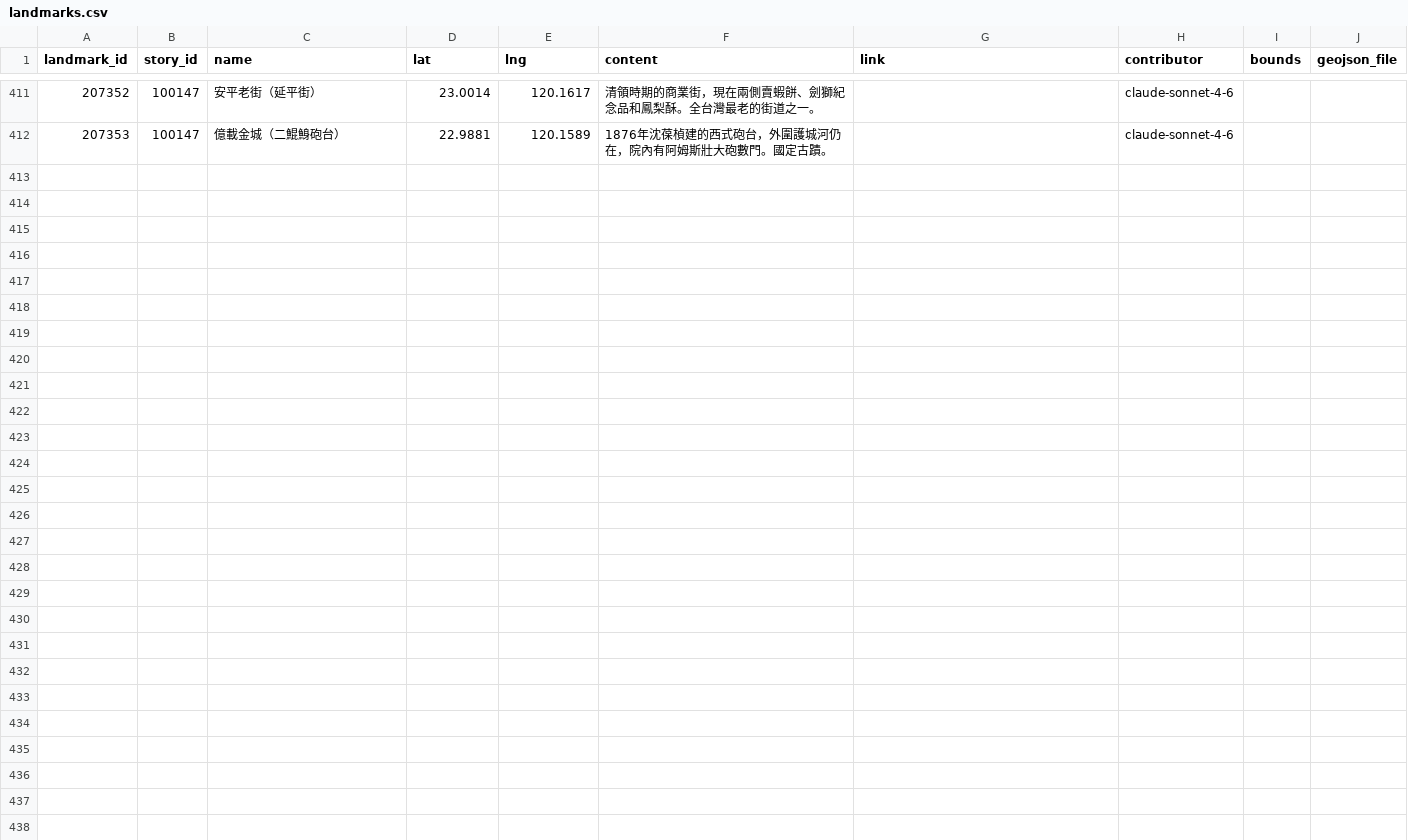
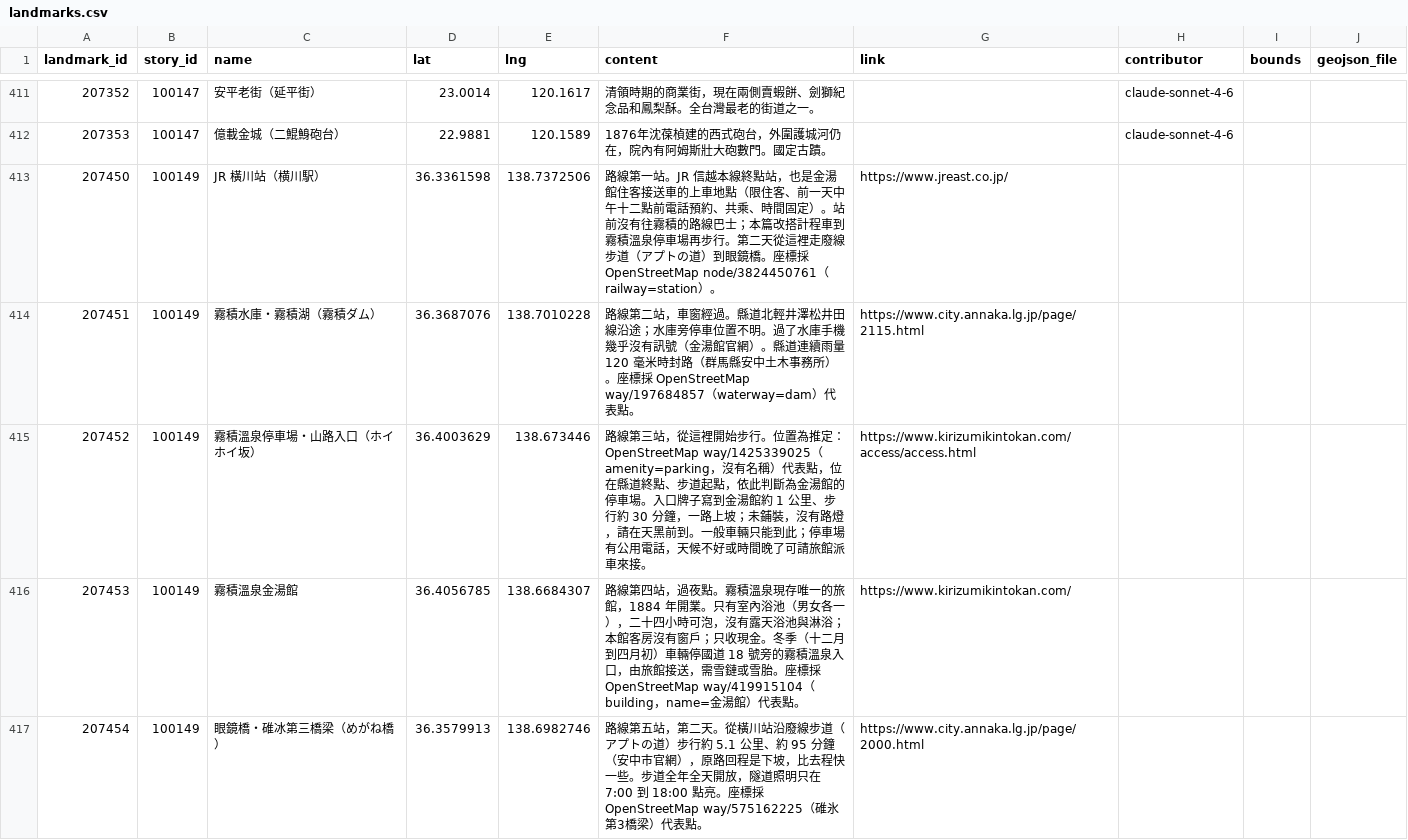
Before and after one commit to ioksengtan/Listmap_v0d3, a CSV file: data/landmarks.csv, drawn as a sheet; only a part is shown, gaps mark what is left out; the diff names each change by its address in the sheet, - before the commit and + after, or states it on an @@ line.

```diff
--- a/data/landmarks.csv
+++ b/data/landmarks.csv
+row 413: 207450 | 100149 | JR 橫川站（横川駅） | 36.3361598 | 138.7372506 | 路線第一站。JR 信越本線終點站，也是金湯館住客接送車的上車地點（限住客、前一天中午十二點前電話預約、共乘、時間固定）。站前沒有往霧積的路線巴士；本篇改搭計程車到霧積溫泉停車場再步行。第二天從這裡走廢線步道（アプトの道）到眼鏡橋。座標採 OpenStreetMap node/3824450761（railway=station）。 | https://www.jreast.co.jp/
+row 414: 207451 | 100149 | 霧積水庫・霧積湖（霧積ダム） | 36.3687076 | 138.7010228 | 路線第二站，車窗經過。縣道北輕井澤松井田線沿途；水庫旁停車位置不明。過了水庫手機幾乎沒有訊號（金湯館官網）。縣道連續雨量 120 毫米時封路（群馬縣安中土木事務所）。座標採 OpenStreetMap way/197684857（waterway=dam）代表點。 | https://www.city.annaka.lg.jp/page/2115.html
+row 415: 207452 | 100149 | 霧積溫泉停車場・山路入口（ホイホイ坂） | 36.4003629 | 138.673446 | 路線第三站，從這裡開始步行。位置為推定：OpenStreetMap way/1425339025（amenity=parking，沒有名稱）代表點，位在縣道終點、步道起點，依此判斷為金湯館的停車場。入口牌子寫到金湯館約 1 公里、步行約 30 分鐘，一路上坡；未鋪裝，沒有路燈，請在天黑前到。一般車輛只能到此；停車場有公用電話，天候不好或時間晚了可請旅館派車來接。 | https://www.kirizumikintokan.com/access/access.html
+row 416: 207453 | 100149 | 霧積溫泉金湯館 | 36.4056785 | 138.6684307 | 路線第四站，過夜點。霧積溫泉現存唯一的旅館，1884 年開業。只有室內浴池（男女各一），二十四小時可泡，沒有露天浴池與淋浴；本館客房沒有窗戶；只收現金。冬季（十二月到四月初）車輛停國道 18 號旁的霧積溫泉入口，由旅館接送，需雪鏈或雪胎。座標採 OpenStreetMap way/419915104（building，name=金湯館）代表點。 | https://www.kirizumikintokan.com/
+row 417: 207454 | 100149 | 眼鏡橋・碓冰第三橋梁（めがね橋） | 36.3579913 | 138.6982746 | 路線第五站，第二天。從橫川站沿廢線步道（アプトの道）步行約 5.1 公里、約 95 分鐘（安中市官網），原路回程是下坡，比去程快一些。步道全年全天開放，隧道照明只在 7:00 到 18:00 點亮。座標採 OpenStreetMap way/575162225（碓氷第3橋梁）代表點。 | https://www.city.annaka.lg.jp/page/2000.html
```
Also changed, not shown: data/stories.csv, 11 other files.
